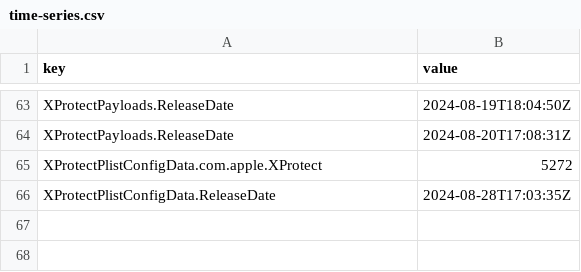
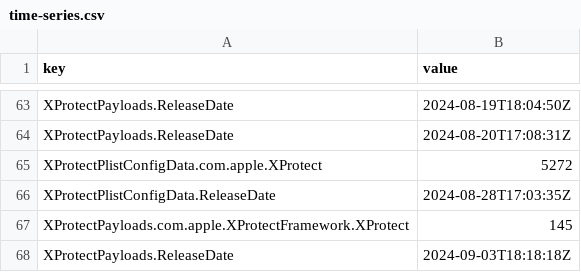
Before and after one commit to macadmins/sofa, a CSV file: time-series.csv, drawn as a sheet; only a part is shown, gaps mark what is left out.

```diff
--- a/time-series.csv
+++ b/time-series.csv
@@ -66 +66,3 @@ XProtectPlistConfigData.com.apple.XProtect,5272
 XProtectPlistConfigData.ReleaseDate,2024-08-28T17:03:35Z
+XProtectPayloads.com.apple.XProtectFramework.XProtect,145
+XProtectPayloads.ReleaseDate,2024-09-03T18:18:18Z
```
Also changed, not shown: 8 other files.
